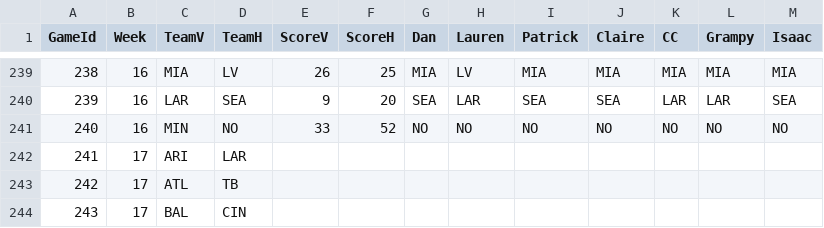
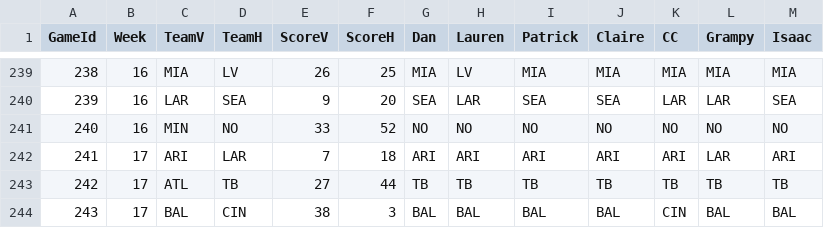
Before and after one commit to dnegrey/nflFamilyPicks, a CSV file: var/game.csv, drawn as a sheet; only a part is shown, gaps mark what is left out; the diff covers the shown part only.

Commit message:
added week 17 picks and outcomes

```diff
--- a/var/game.csv
+++ b/var/game.csv
@@ -241,4 +241,4 @@ GameId,Week,TeamV,TeamH,ScoreV,ScoreH,Dan,Lauren,Patrick,Claire,CC,Grampy,Isaac
 240,16,MIN,NO,33,52,NO,NO,NO,NO,NO,NO,NO
-241,17,ARI,LAR,,,,,,,,,
-242,17,ATL,TB,,,,,,,,,
-243,17,BAL,CIN,,,,,,,,,
+241,17,ARI,LAR,7,18,ARI,ARI,ARI,ARI,ARI,LAR,ARI
+242,17,ATL,TB,27,44,TB,TB,TB,TB,TB,TB,TB
+243,17,BAL,CIN,38,3,BAL,BAL,BAL,BAL,CIN,BAL,BAL
```
Also changed, not shown: 117 edited cells elsewhere in this file.
